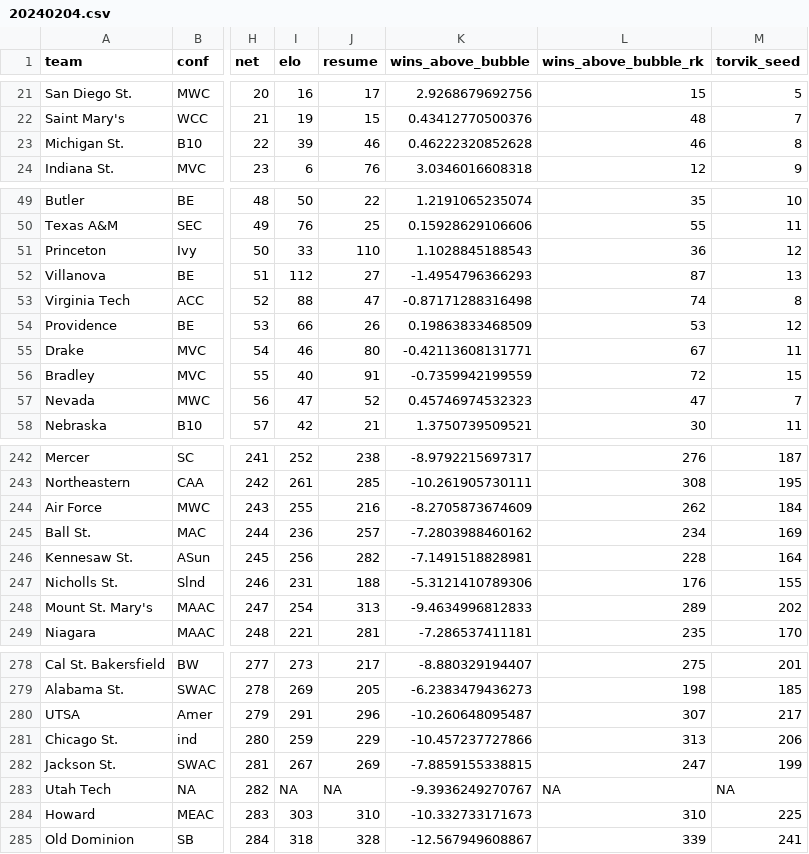
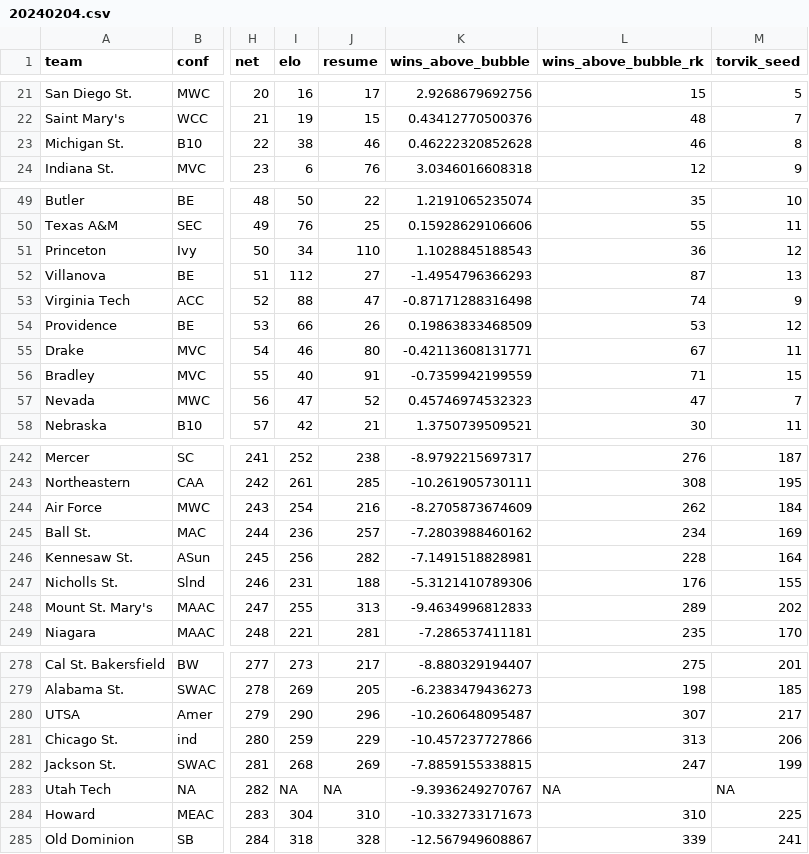
Before and after one commit to andreweatherman/NCAA_NET_RANKINGS, a CSV file: daily_rankings/20240204.csv, drawn as a sheet; only a part is shown, gaps mark what is left out; the diff covers the shown part only; the diff names each change by its address in the sheet, - before the commit and + after, or states it on an @@ line.

```diff
--- a/daily_rankings/20240204.csv
+++ b/daily_rankings/20240204.csv
-I23 (elo): 39
+I23 (elo): 38
-I51 (elo): 33
+I51 (elo): 34
-M53 (torvik_seed): 8
+M53 (torvik_seed): 9
-L56 (wins_above_bubble_rk): 72
+L56 (wins_above_bubble_rk): 71
-I244 (elo): 255
+I244 (elo): 254
-I248 (elo): 254
+I248 (elo): 255
-I280 (elo): 291
+I280 (elo): 290
-I282 (elo): 267
+I282 (elo): 268
-I284 (elo): 303
+I284 (elo): 304
```
Also changed, not shown: 25 edited cells elsewhere in this file, 1 other file.
